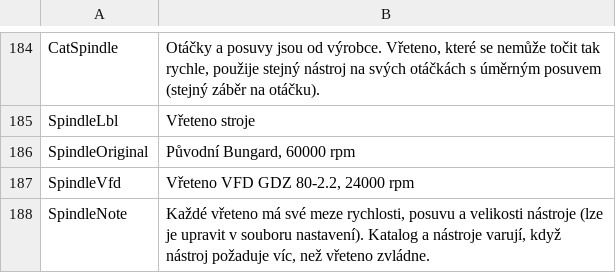
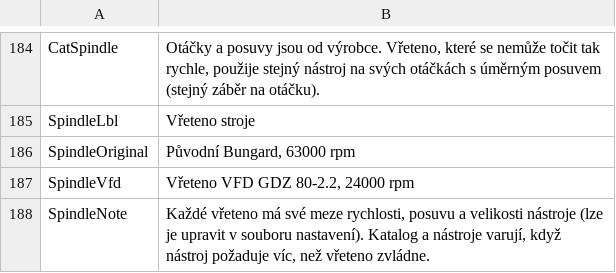
Before and after one commit to JuanenRac/EH3D-COMMON, a TSV file: crates/view/locales/cs.tsv, drawn as a sheet; only a part is shown, gaps mark what is left out.

```diff
--- a/crates/view/locales/cs.tsv
+++ b/crates/view/locales/cs.tsv
@@ -185,3 +185,3 @@ CatSpindle	Otáčky a posuvy jsou od výrobce. Vřeteno, které se nemůže toč
 SpindleLbl	Vřeteno stroje
-SpindleOriginal	Původní Bungard, 60000 rpm
+SpindleOriginal	Původní Bungard, 63000 rpm
 SpindleVfd	Vřeteno VFD GDZ 80-2.2, 24000 rpm
```
Also changed, not shown: crates/view/locales/bg.tsv, crates/view/locales/ca.tsv, 25 other files.
